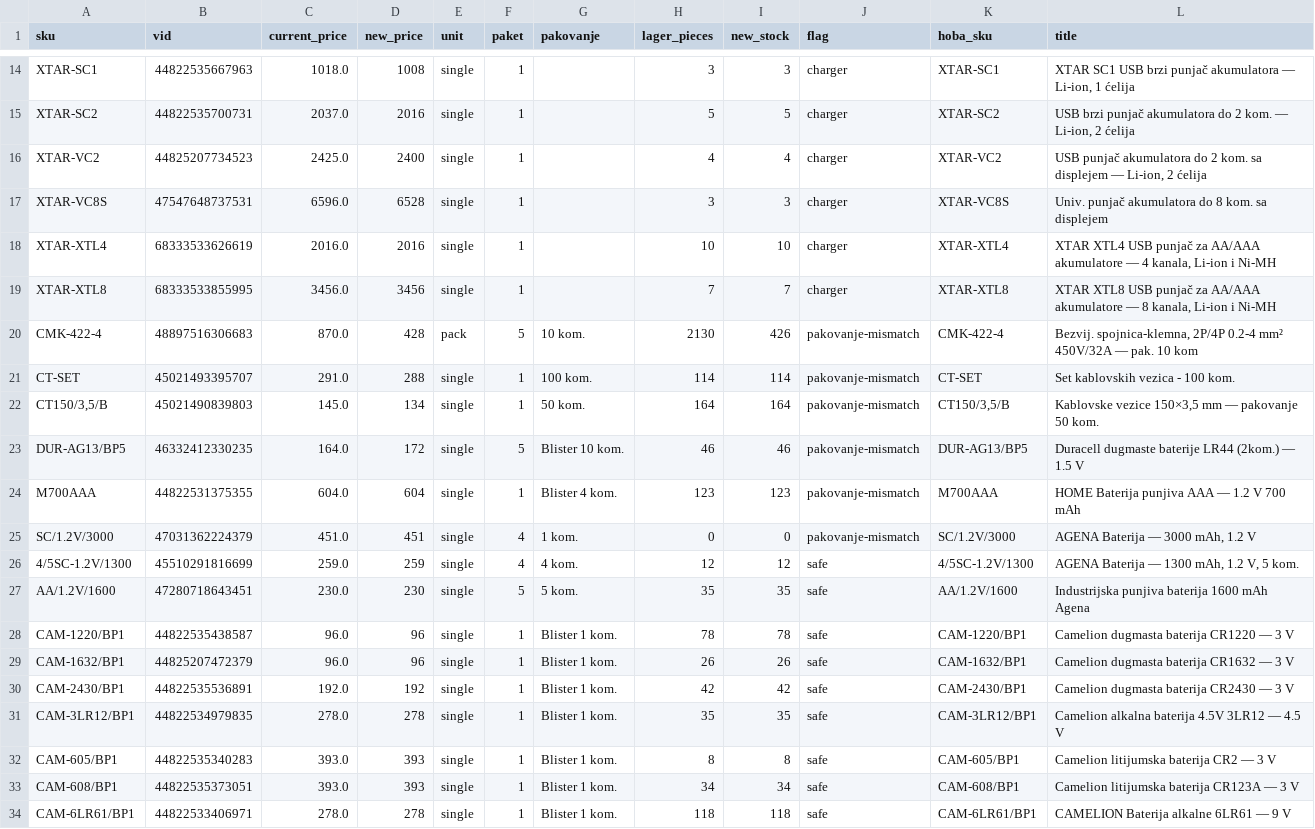
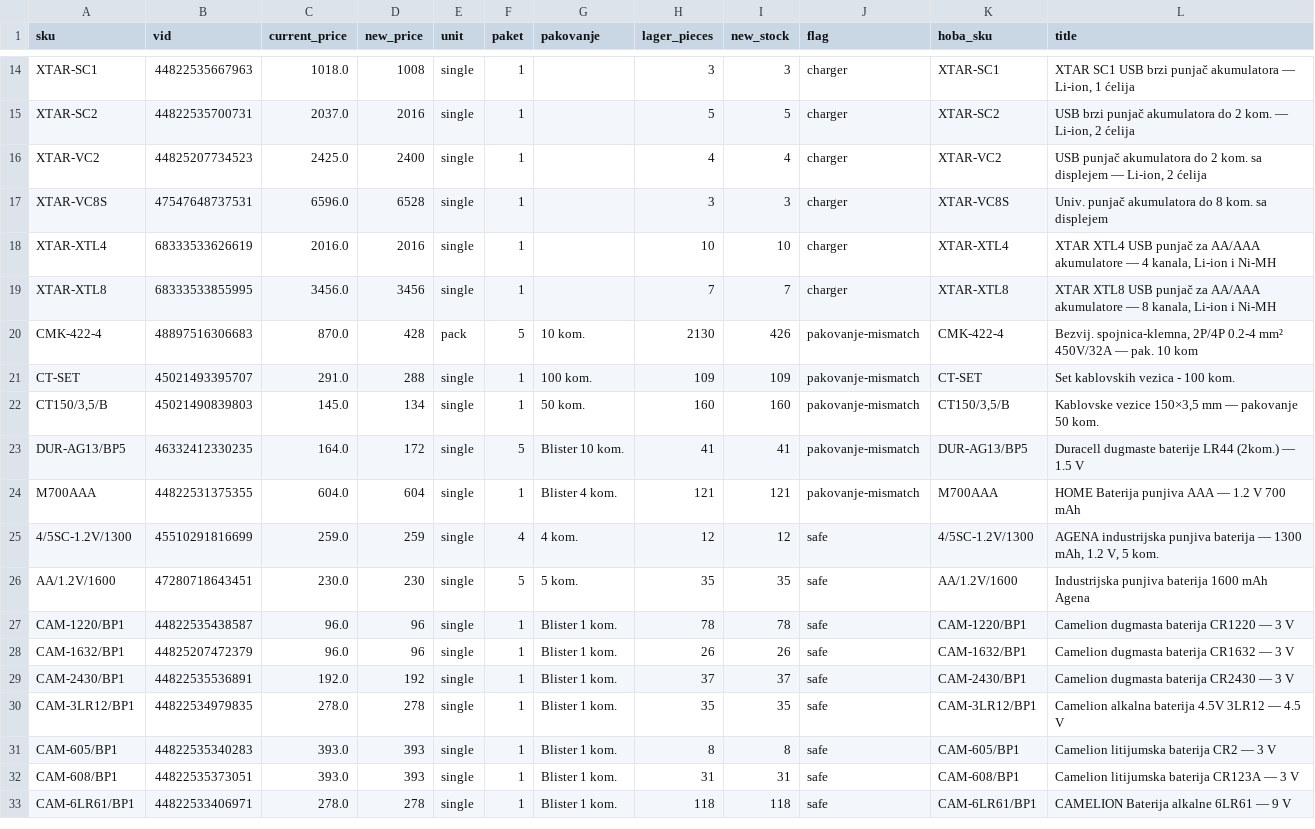
Before and after one commit to 81sajo-sketch/hoba-elementa-mirror, a CSV file: baterije-pregled.csv, drawn as a sheet; only a part is shown, gaps mark what is left out; the diff covers the shown part only.

```diff
--- a/baterije-pregled.csv
+++ b/baterije-pregled.csv
@@ -20,8 +20,7 @@ XTAR-XTL8,68333533855995,3456.0,3456,single,1,,7,7,charger,XTAR-XTL8,"XTAR XTL8
 CMK-422-4,48897516306683,870.0,428,pack,5,10 kom.,2130,426,pakovanje-mismatch,CMK-422-4,"Bezvij. spojnica-klemna, 2P/4P 0.2-4 mm² 450V/32A — pak. 10 kom"
-CT-SET,45021493395707,291.0,288,single,1,100 kom.,114,114,pakovanje-mismatch,CT-SET,Set kablovskih vezica - 100 kom.
-"CT150/3,5/B",45021490839803,145.0,134,single,1,50 kom.,164,164,pakovanje-mismatch,"CT150/3,5/B","Kablovske vezice 150×3,5 mm — pakovanje 50 kom."
-DUR-AG13/BP5,46332412330235,164.0,172,single,5,Blister 10 kom.,46,46,pakovanje-mismatch,DUR-AG13/BP5,Duracell dugmaste baterije LR44 (2kom.) — 1.5 V
-M700AAA,44822531375355,604.0,604,single,1,Blister 4 kom.,123,123,pakovanje-mismatch,M700AAA,HOME Baterija punjiva AAA — 1.2 V 700 mAh
-SC/1.2V/3000,47031362224379,451.0,451,single,4,1 kom.,0,0,pakovanje-mismatch,SC/1.2V/3000,"AGENA Baterija — 3000 mAh, 1.2 V"
-4/5SC-1.2V/1300,45510291816699,259.0,259,single,4,4 kom.,12,12,safe,4/5SC-1.2V/1300,"AGENA Baterija — 1300 mAh, 1.2 V, 5 kom."
+CT-SET,45021493395707,291.0,288,single,1,100 kom.,109,109,pakovanje-mismatch,CT-SET,Set kablovskih vezica - 100 kom.
+"CT150/3,5/B",45021490839803,145.0,134,single,1,50 kom.,160,160,pakovanje-mismatch,"CT150/3,5/B","Kablovske vezice 150×3,5 mm — pakovanje 50 kom."
+DUR-AG13/BP5,46332412330235,164.0,172,single,5,Blister 10 kom.,41,41,pakovanje-mismatch,DUR-AG13/BP5,Duracell dugmaste baterije LR44 (2kom.) — 1.5 V
+M700AAA,44822531375355,604.0,604,single,1,Blister 4 kom.,121,121,pakovanje-mismatch,M700AAA,HOME Baterija punjiva AAA — 1.2 V 700 mAh
+4/5SC-1.2V/1300,45510291816699,259.0,259,single,4,4 kom.,12,12,safe,4/5SC-1.2V/1300,"AGENA industrijska punjiva baterija — 1300 mAh, 1.2 V, 5 kom."
 AA/1.2V/1600,47280718643451,230.0,230,single,5,5 kom.,35,35,safe,AA/1.2V/1600,Industrijska punjiva baterija 1600 mAh Agena
@@ -29,6 +28,6 @@ CAM-1220/BP1,44822535438587,96.0,96,single,1,Blister 1 kom.,78,78,safe,CAM-1220/
 CAM-1632/BP1,44825207472379,96.0,96,single,1,Blister 1 kom.,26,26,safe,CAM-1632/BP1,Camelion dugmasta baterija CR1632 — 3 V
-CAM-2430/BP1,44822535536891,192.0,192,single,1,Blister 1 kom.,42,42,safe,CAM-2430/BP1,Camelion dugmasta baterija CR2430 — 3 V
+CAM-2430/BP1,44822535536891,192.0,192,single,1,Blister 1 kom.,37,37,safe,CAM-2430/BP1,Camelion dugmasta baterija CR2430 — 3 V
 CAM-3LR12/BP1,44822534979835,278.0,278,single,1,Blister 1 kom.,35,35,safe,CAM-3LR12/BP1,Camelion alkalna baterija 4.5V 3LR12 — 4.5 V
 CAM-605/BP1,44822535340283,393.0,393,single,1,Blister 1 kom.,8,8,safe,CAM-605/BP1,Camelion litijumska baterija CR2 — 3 V
-CAM-608/BP1,44822535373051,393.0,393,single,1,Blister 1 kom.,34,34,safe,CAM-608/BP1,Camelion litijumska baterija CR123A — 3 V
+CAM-608/BP1,44822535373051,393.0,393,single,1,Blister 1 kom.,31,31,safe,CAM-608/BP1,Camelion litijumska baterija CR123A — 3 V
 CAM-6LR61/BP1,44822533406971,278.0,278,single,1,Blister 1 kom.,118,118,safe,CAM-6LR61/BP1,CAMELION Baterija alkalne 6LR61 — 9 V
```
Also changed, not shown: 1 added row and 67 edited cells elsewhere in this file, 2 other files.
